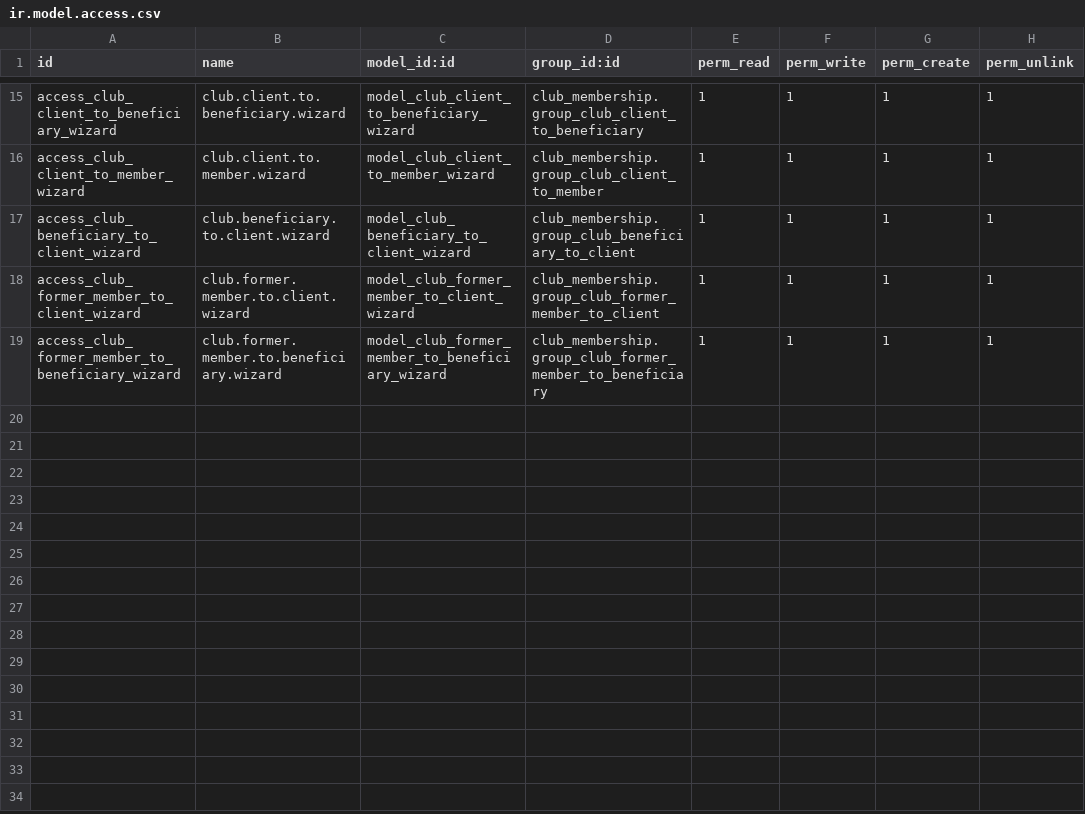
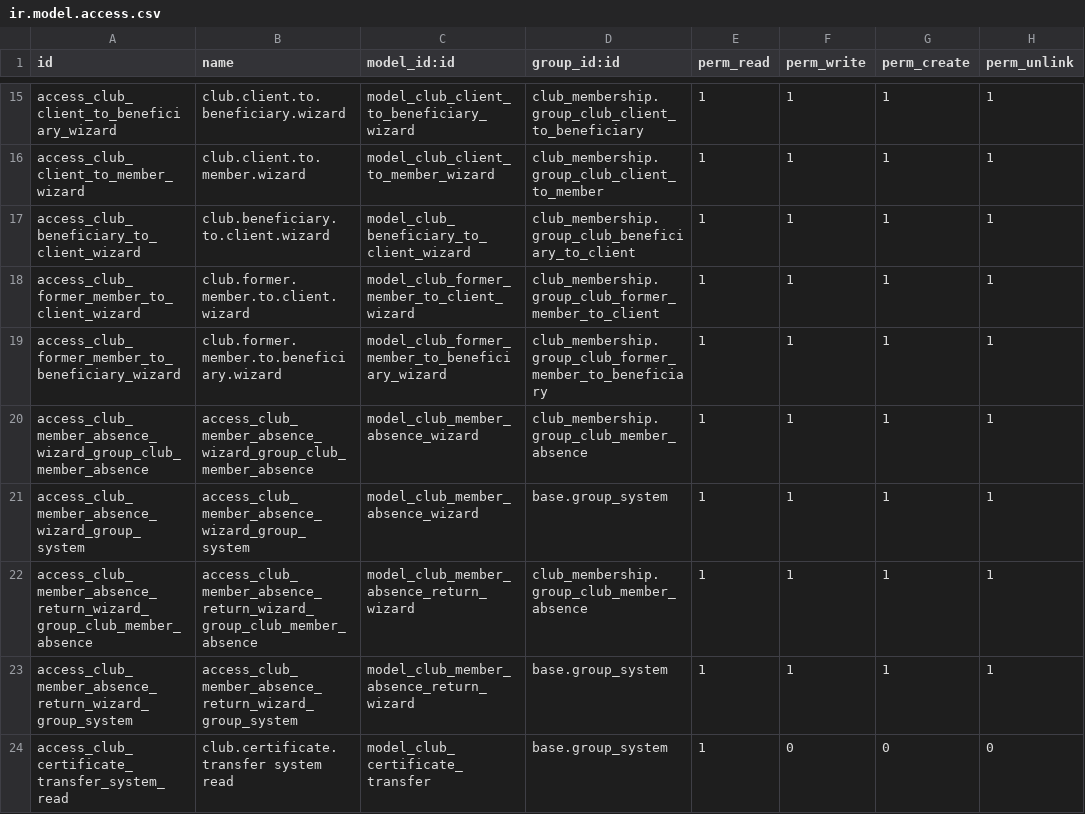
Before and after one commit to jhon16021995/club-social-odoo18, a CSV file: addons/club_membership/security/ir.model.access.csv, drawn as a sheet; only a part is shown, gaps mark what is left out.

Commit message:
[18.0] club_membership: consolidar avances controlados de socios
Checkpoint: 604-CI-21, 386/386 pruebas Odoo aprobadas.
Ruff check/format aprobados (604-CI-20).
Deuda pendiente: pylint_odoo FAIL con 277 observaciones.
TR03-A sigue excluida deliberadamente; F-TR-05 no implementada.
Evidencias: 604-CI-20, 604-CI-21 y 604-CI-22.
Commit local de resguardo; no implica aprobación de merge.

```diff
--- a/addons/club_membership/security/ir.model.access.csv
+++ b/addons/club_membership/security/ir.model.access.csv
@@ -19 +19,6 @@ access_club_former_member_to_client_wizard,club.former.member.to.client.wizard,m
 access_club_former_member_to_beneficiary_wizard,club.former.member.to.beneficiary.wizard,model_club_former_member_to_beneficiary_wizard,club_membership.group_club_former_member_to_beneficiary,1,1,1,1
+access_club_member_absence_wizard_group_club_member_absence,access_club_member_absence_wizard_group_club_member_absence,model_club_member_absence_wizard,club_membership.group_club_member_absence,1,1,1,1
+access_club_member_absence_wizard_group_system,access_club_member_absence_wizard_group_system,model_club_member_absence_wizard,base.group_system,1,1,1,1
+access_club_member_absence_return_wizard_group_club_member_absence,access_club_member_absence_return_wizard_group_club_member_absence,model_club_member_absence_return_wizard,club_membership.group_club_member_absence,1,1,1,1
+access_club_member_absence_return_wizard_group_system,access_club_member_absence_return_wizard_group_system,model_club_member_absence_return_wizard,base.group_system,1,1,1,1
+access_club_certificate_transfer_system_read,club.certificate.transfer system read,model_club_certificate_transfer,base.group_system,1,0,0,0
```
Also changed, not shown: 36 other files.
